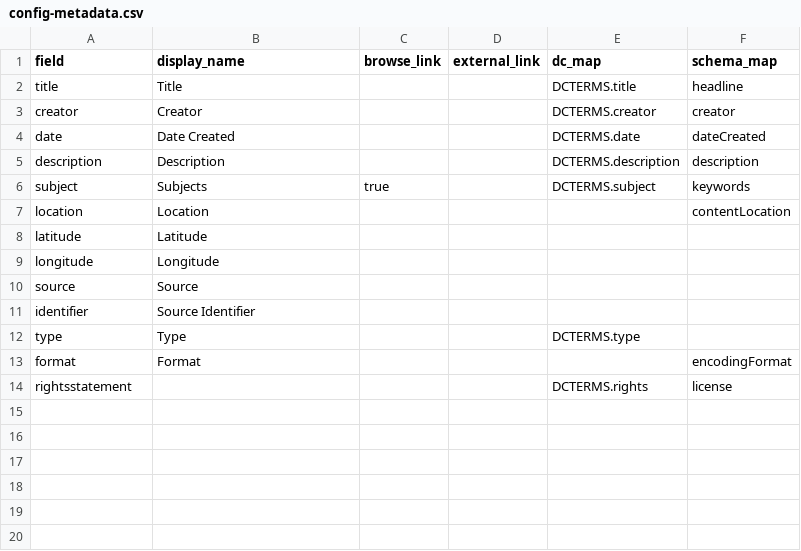
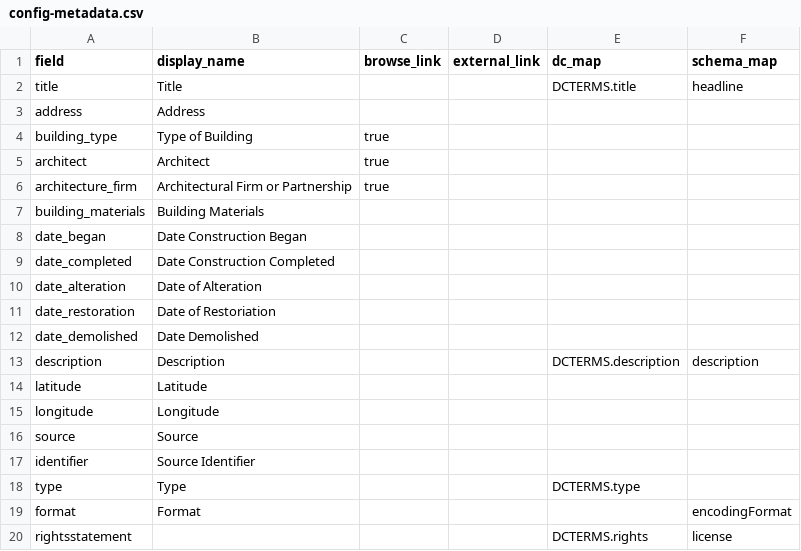
Before and after one commit to neltanner/industrial-architecture-montreal, a CSV file: _data/config-metadata.csv, drawn as a sheet.

Commit message:
metadata updates

```diff
--- a/_data/config-metadata.csv
+++ b/_data/config-metadata.csv
@@ -2,7 +2,13 @@ field,display_name,browse_link,external_link,dc_map,schema_map
 title,Title,,,DCTERMS.title,headline
-creator,Creator,,,DCTERMS.creator,creator
-date,Date Created,,,DCTERMS.date,dateCreated
+address,Address,,,,,
+building_type,Type of Building,true,,,
+architect,Architect,true,,,
+architecture_firm,Architectural Firm or Partnership,true,,,
+building_materials,Building Materials,,,,
+date_began,Date Construction Began,,,,
+date_completed,Date Construction Completed,,,,
+date_alteration,Date of Alteration,,,,
+date_restoration,Date of Restoriation,,,,
+date_demolished,Date Demolished,,,,
 description,Description,,,DCTERMS.description,description
-subject,Subjects,true,,DCTERMS.subject,keywords
-location,Location,,,,contentLocation
 latitude,Latitude,,,,
```
Also changed, not shown: 2 other files.
